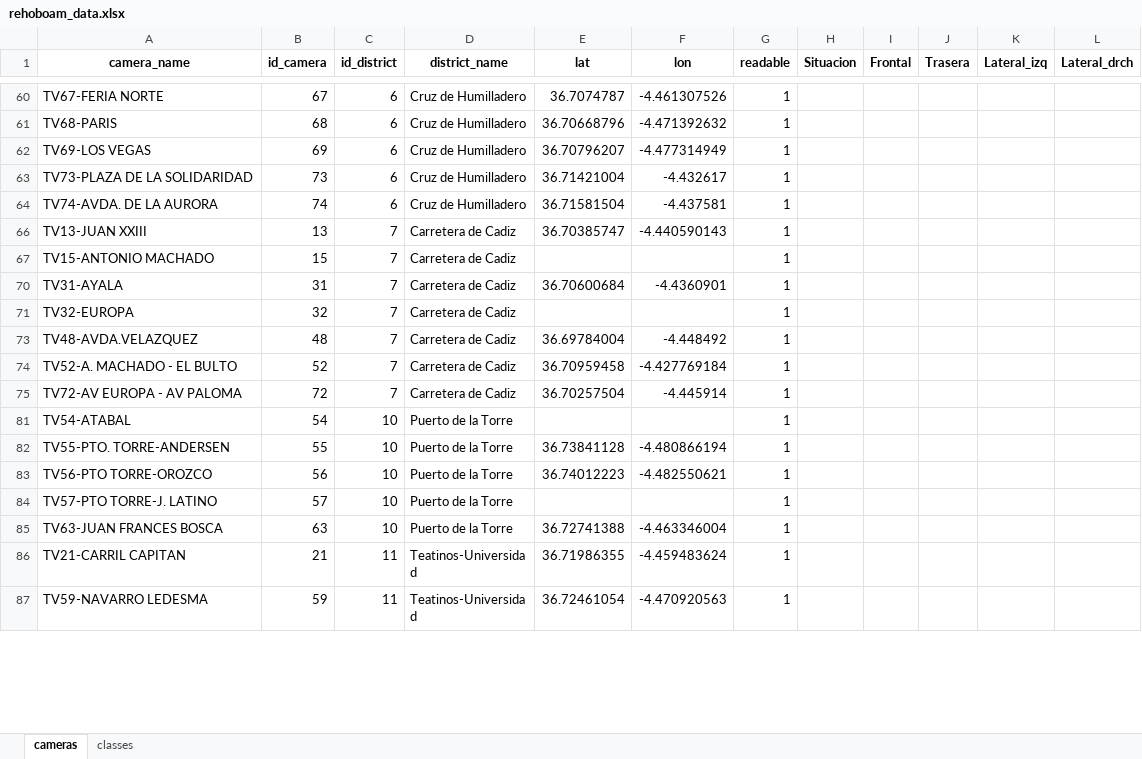
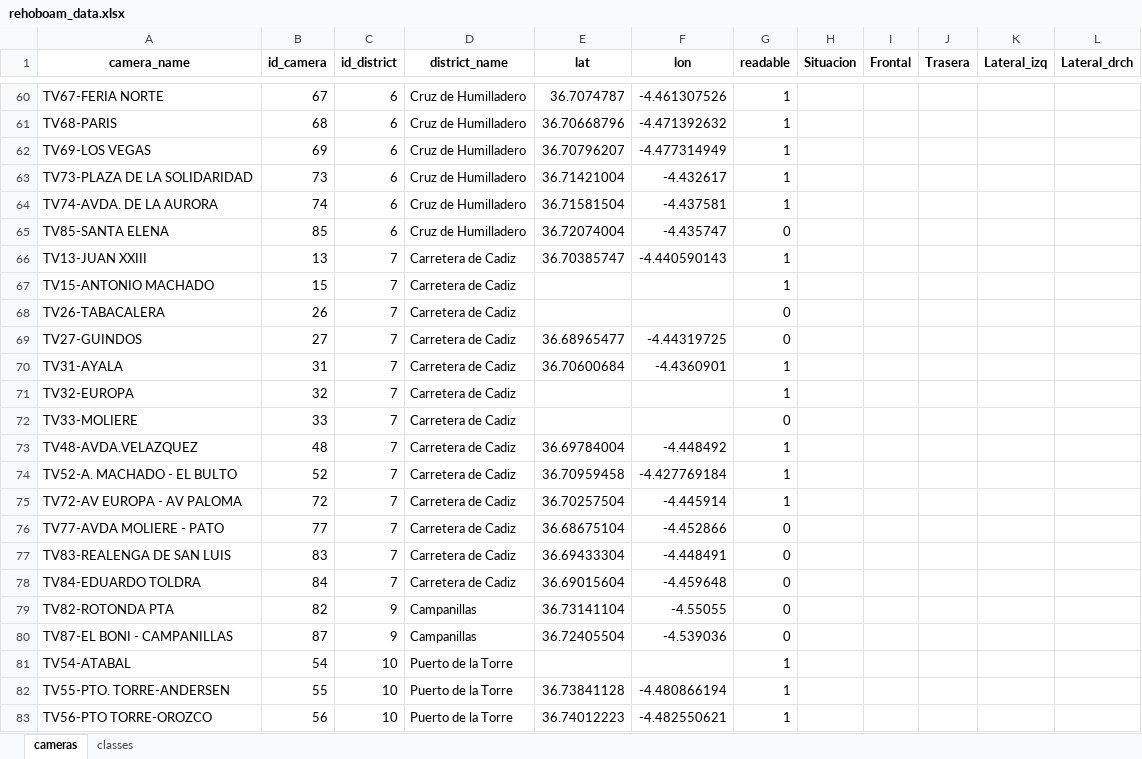
Before and after one commit to jrcaro/Rehoboam, an Excel workbook: data/rehoboam_data.xlsx, sheet cameras, drawn as a sheet; only a part is shown, gaps mark what is left out; the shorter side is filled out with more unchanged rows; values as stored, in another font and other column widths than the file's, no borders; the diff covers the shown part only; the diff names each change by its address in the sheet, - before the commit and + after, or states it on an @@ line.

```diff
--- a/data/rehoboam_data.xlsx (sheet cameras)
+++ b/data/rehoboam_data.xlsx (sheet cameras)
@@ row 65 unhidden: TV85-SANTA ELENA | 85 | 6 | Cruz de Humilladero | 36.72074004 | -4.435747 | 0 @@
@@ row 68 unhidden: TV26-TABACALERA | 26 | 7 | Carretera de Cadiz |  |  | 0 @@
@@ row 69 unhidden: TV27-GUINDOS | 27 | 7 | Carretera de Cadiz | 36.68965477 | -4.44319725 | 0 @@
@@ row 72 unhidden: TV33-MOLIERE | 33 | 7 | Carretera de Cadiz |  |  | 0 @@
@@ row 76 unhidden: TV77-AVDA MOLIERE - PATO | 77 | 7 | Carretera de Cadiz | 36.68675104 | -4.452866 | 0 @@
@@ row 77 unhidden: TV83-REALENGA DE SAN LUIS | 83 | 7 | Carretera de Cadiz | 36.69433304 | -4.448491 | 0 @@
@@ row 78 unhidden: TV84-EDUARDO TOLDRA | 84 | 7 | Carretera de Cadiz | 36.69015604 | -4.459648 | 0 @@
@@ row 79 unhidden: TV82-ROTONDA PTA | 82 | 9 | Campanillas | 36.73141104 | -4.55055 | 0 @@
@@ row 80 unhidden: TV87-EL BONI - CAMPANILLAS | 87 | 9 | Campanillas | 36.72405504 | -4.539036 | 0 @@
```
Also changed, not shown: 62 removed rows and 36 hidden or unhidden rows elsewhere in this sheet, 7 other files.
